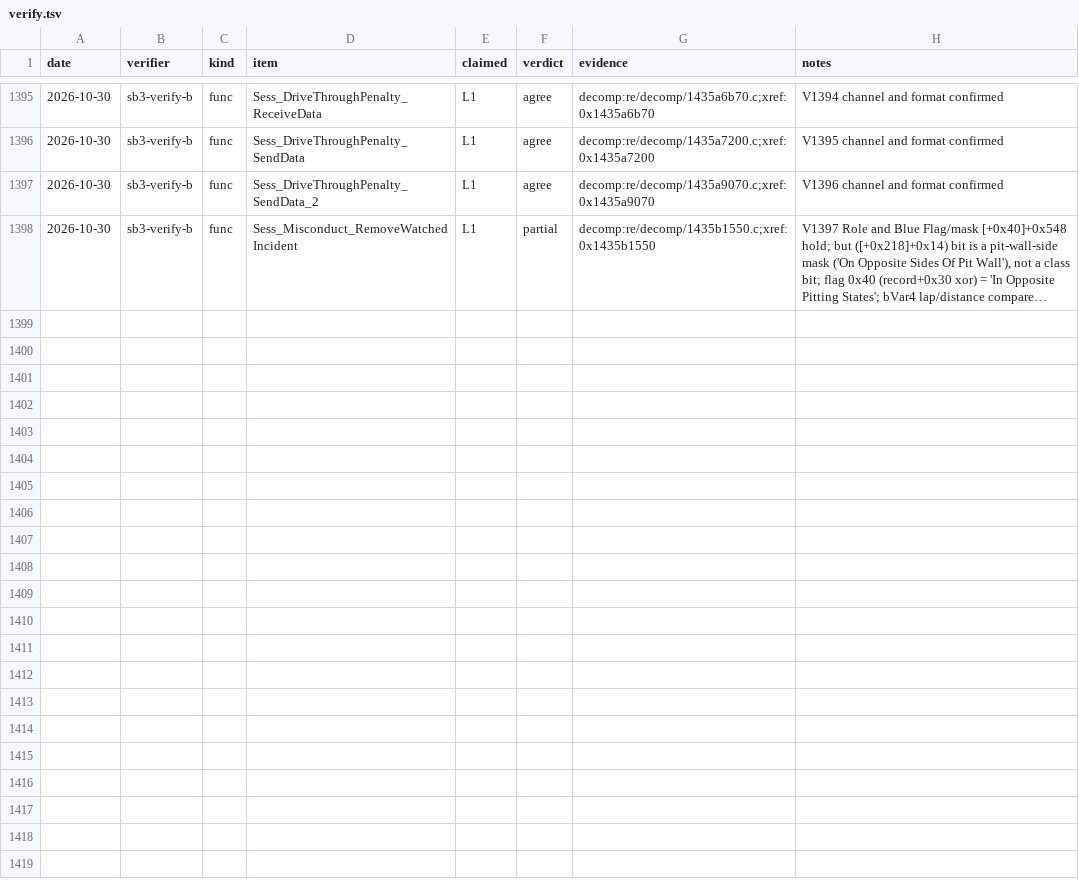
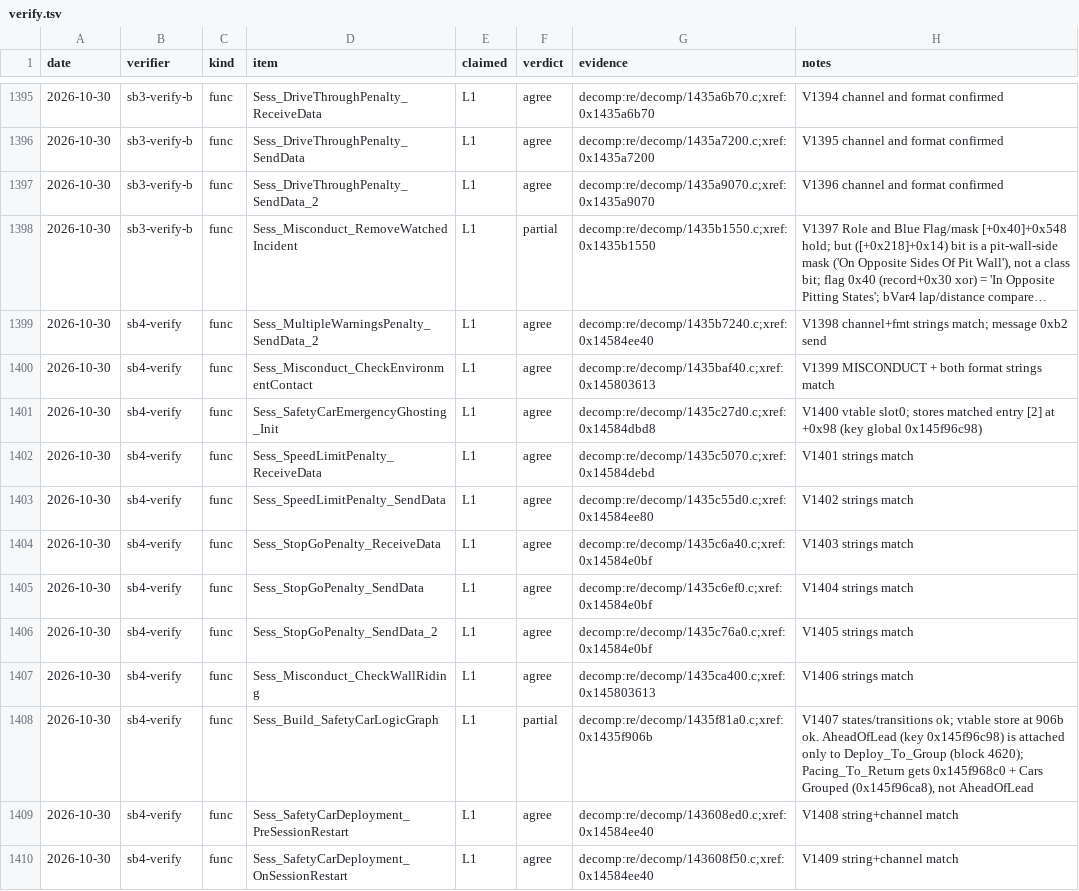
Before and after one commit to vogtmarcel07-cloud/SwoftyLauncher, a TSV file: re/db/verify.tsv, drawn as a sheet; only a part is shown, gaps mark what is left out; long unchanged cells end in …; the diff covers the shown part only; the diff names each change by its address in the sheet, - before the commit and + after, or states it on an @@ line.

```diff
--- a/re/db/verify.tsv
+++ b/re/db/verify.tsv
+row 1399: 2026-10-30 | sb4-verify | func | Sess_MultipleWarningsPenalty_SendData_2 | L1 | agree | decomp:re/decomp/1435b7240.c;xref:0x14584ee40 | V1398 channel+fmt strings match; message 0xb2 send
+row 1400: 2026-10-30 | sb4-verify | func | Sess_Misconduct_CheckEnvironmentContact | L1 | agree | decomp:re/decomp/1435baf40.c;xref:0x145803613 | V1399 MISCONDUCT + both format strings match
+row 1401: 2026-10-30 | sb4-verify | func | Sess_SafetyCarEmergencyGhosting_Init | L1 | agree | decomp:re/decomp/1435c27d0.c;xref:0x14584dbd8 | V1400 vtable slot0; stores matched entry [2] at +0x98 (key global 0x145f96c98)
+row 1402: 2026-10-30 | sb4-verify | func | Sess_SpeedLimitPenalty_ReceiveData | L1 | agree | decomp:re/decomp/1435c5070.c;xref:0x14584debd | V1401 strings match
+row 1403: 2026-10-30 | sb4-verify | func | Sess_SpeedLimitPenalty_SendData | L1 | agree | decomp:re/decomp/1435c55d0.c;xref:0x14584ee80 | V1402 strings match
+row 1404: 2026-10-30 | sb4-verify | func | Sess_StopGoPenalty_ReceiveData | L1 | agree | decomp:re/decomp/1435c6a40.c;xref:0x14584e0bf | V1403 strings match
+row 1405: 2026-10-30 | sb4-verify | func | Sess_StopGoPenalty_SendData | L1 | agree | decomp:re/decomp/1435c6ef0.c;xref:0x14584e0bf | V1404 strings match
+row 1406: 2026-10-30 | sb4-verify | func | Sess_StopGoPenalty_SendData_2 | L1 | agree | decomp:re/decomp/1435c76a0.c;xref:0x14584e0bf | V1405 strings match
+row 1407: 2026-10-30 | sb4-verify | func | Sess_Misconduct_CheckWallRiding | L1 | agree | decomp:re/decomp/1435ca400.c;xref:0x145803613 | V1406 strings match
+row 1408: 2026-10-30 | sb4-verify | func | Sess_Build_SafetyCarLogicGraph | L1 | partial | decomp:re/decomp/1435f81a0.c;xref:0x1435f906b | V1407 states/transitions ok; vtable store at 906b ok. AheadOfLead (key 0x145f96c98) is attached only to Deploy_To_Group (block 4620); Pacing_To_Return gets 0x145f968c0 + Cars Grouped (0x145f96ca8), not AheadOfLead
+row 1409: 2026-10-30 | sb4-verify | func | Sess_SafetyCarDeployment_PreSessionRestart | L1 | agree | decomp:re/decomp/143608ed0.c;xref:0x14584ee40 | V1408 string+channel match
+row 1410: 2026-10-30 | sb4-verify | func | Sess_SafetyCarDeployment_OnSessionRestart | L1 | agree | decomp:re/decomp/143608f50.c;xref:0x14584ee40 | V1409 string+channel match
```
Also changed, not shown: 12 added rows elsewhere in this file, 2 other files.
